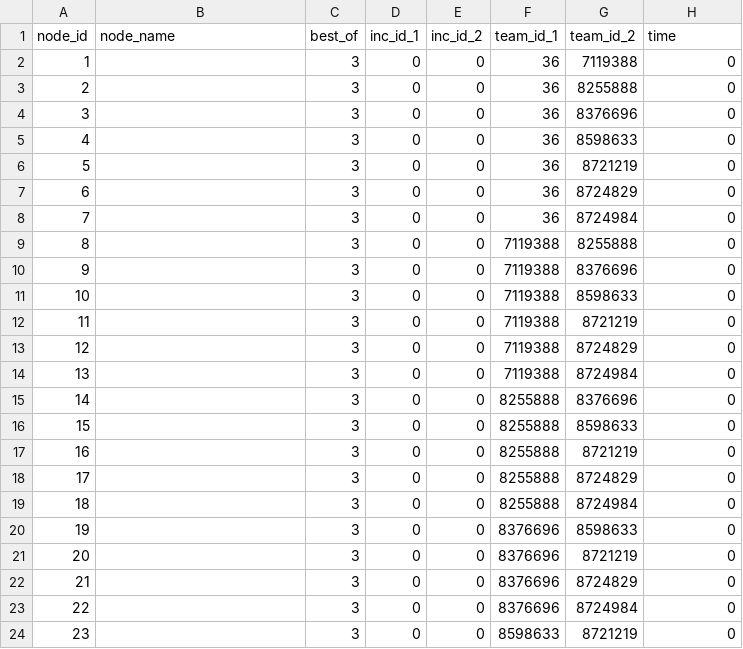
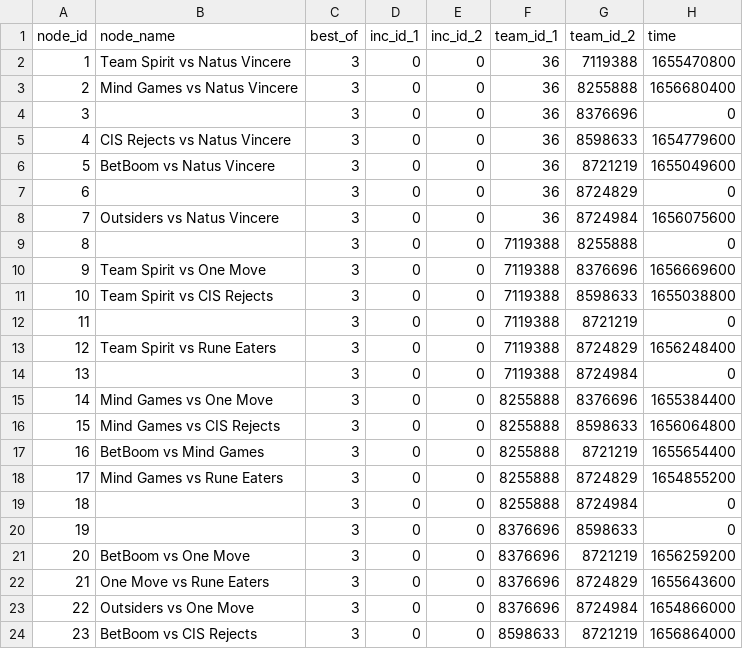
Before and after one commit to VirenDias/dpc-fantasy, a CSV file: data/14295/schedule.csv, drawn as a sheet; only a part is shown; the diff covers the shown part only.

Commit message:
Added additional information to the schedule table

```diff
--- a/data/14295/schedule.csv
+++ b/data/14295/schedule.csv
@@ -1,24 +1,24 @@
 node_id,node_name,best_of,inc_id_1,inc_id_2,team_id_1,team_id_2,time
-1,,3,0,0,36,7119388,0
-2,,3,0,0,36,8255888,0
+1,Team Spirit vs Natus Vincere,3,0,0,36,7119388,1655470800
+2,Mind Games vs Natus Vincere,3,0,0,36,8255888,1656680400
 3,,3,0,0,36,8376696,0
-4,,3,0,0,36,8598633,0
-5,,3,0,0,36,8721219,0
+4,CIS Rejects vs Natus Vincere,3,0,0,36,8598633,1654779600
+5,BetBoom vs Natus Vincere,3,0,0,36,8721219,1655049600
 6,,3,0,0,36,8724829,0
-7,,3,0,0,36,8724984,0
+7,Outsiders vs Natus Vincere,3,0,0,36,8724984,1656075600
 8,,3,0,0,7119388,8255888,0
-9,,3,0,0,7119388,8376696,0
-10,,3,0,0,7119388,8598633,0
+9,Team Spirit vs One Move,3,0,0,7119388,8376696,1656669600
+10,Team Spirit vs CIS Rejects,3,0,0,7119388,8598633,1655038800
 11,,3,0,0,7119388,8721219,0
-12,,3,0,0,7119388,8724829,0
+12,Team Spirit vs Rune Eaters,3,0,0,7119388,8724829,1656248400
 13,,3,0,0,7119388,8724984,0
-14,,3,0,0,8255888,8376696,0
-15,,3,0,0,8255888,8598633,0
-16,,3,0,0,8255888,8721219,0
-17,,3,0,0,8255888,8724829,0
+14,Mind Games vs One Move,3,0,0,8255888,8376696,1655384400
+15,Mind Games vs CIS Rejects,3,0,0,8255888,8598633,1656064800
+16,BetBoom vs Mind Games,3,0,0,8255888,8721219,1655654400
+17,Mind Games vs Rune Eaters,3,0,0,8255888,8724829,1654855200
 18,,3,0,0,8255888,8724984,0
 19,,3,0,0,8376696,8598633,0
-20,,3,0,0,8376696,8721219,0
-21,,3,0,0,8376696,8724829,0
-22,,3,0,0,8376696,8724984,0
-23,,3,0,0,8598633,8721219,0
+20,BetBoom vs One Move,3,0,0,8376696,8721219,1656259200
+21,One Move vs Rune Eaters,3,0,0,8376696,8724829,1655643600
+22,Outsiders vs One Move,3,0,0,8376696,8724984,1654866000
+23,BetBoom vs CIS Rejects,3,0,0,8598633,8721219,1656864000
```
Also changed, not shown: 8 edited cells elsewhere in this file, data/13709/schedule.csv, data/13712/schedule.csv, 41 other files.
